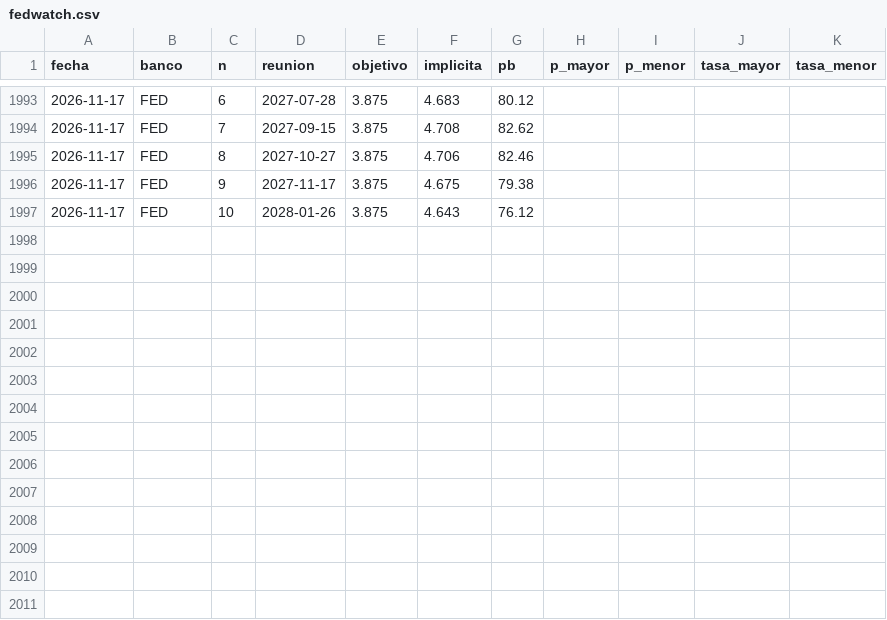
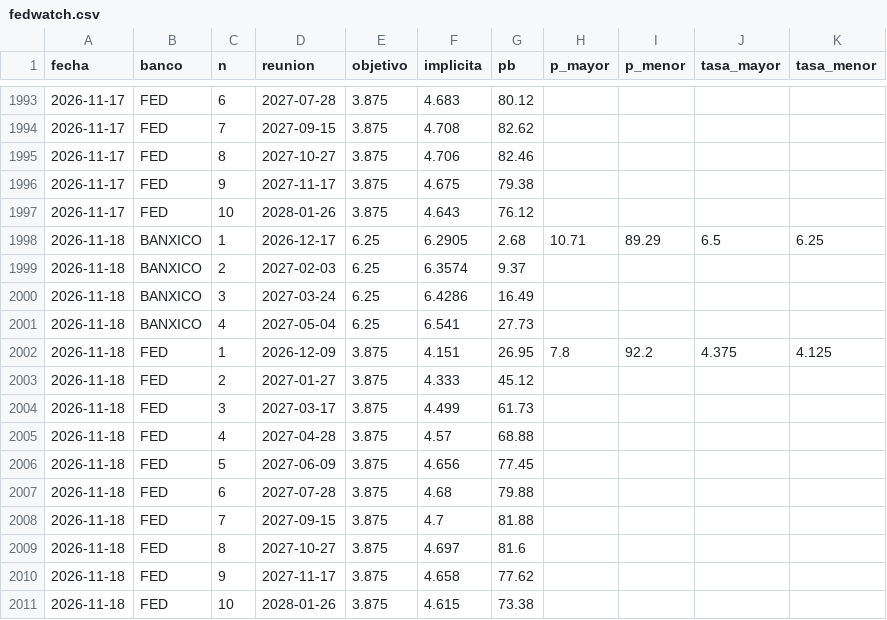
Before and after one commit to northstar-strategies/bbva-clinicas, a CSV file: fedwatch.csv, drawn as a sheet; only a part is shown, gaps mark what is left out; the diff names each change by its address in the sheet, - before the commit and + after, or states it on an @@ line.

```diff
--- a/fedwatch.csv
+++ b/fedwatch.csv
+row 1998: 2026-11-18 | BANXICO | 1 | 2026-12-17 | 6.25 | 6.2905 | 2.68 | 10.71 | 89.29 | 6.5 | 6.25
+row 1999: 2026-11-18 | BANXICO | 2 | 2027-02-03 | 6.25 | 6.3574 | 9.37
+row 2000: 2026-11-18 | BANXICO | 3 | 2027-03-24 | 6.25 | 6.4286 | 16.49
+row 2001: 2026-11-18 | BANXICO | 4 | 2027-05-04 | 6.25 | 6.541 | 27.73
+row 2002: 2026-11-18 | FED | 1 | 2026-12-09 | 3.875 | 4.151 | 26.95 | 7.8 | 92.2 | 4.375 | 4.125
+row 2003: 2026-11-18 | FED | 2 | 2027-01-27 | 3.875 | 4.333 | 45.12
+row 2004: 2026-11-18 | FED | 3 | 2027-03-17 | 3.875 | 4.499 | 61.73
+row 2005: 2026-11-18 | FED | 4 | 2027-04-28 | 3.875 | 4.57 | 68.88
+row 2006: 2026-11-18 | FED | 5 | 2027-06-09 | 3.875 | 4.656 | 77.45
+row 2007: 2026-11-18 | FED | 6 | 2027-07-28 | 3.875 | 4.68 | 79.88
+row 2008: 2026-11-18 | FED | 7 | 2027-09-15 | 3.875 | 4.7 | 81.88
+row 2009: 2026-11-18 | FED | 8 | 2027-10-27 | 3.875 | 4.697 | 81.6
+row 2010: 2026-11-18 | FED | 9 | 2027-11-17 | 3.875 | 4.658 | 77.62
+row 2011: 2026-11-18 | FED | 10 | 2028-01-26 | 3.875 | 4.615 | 73.38
```
Also changed, not shown: betas.csv, historico.csv, 3 other files.
